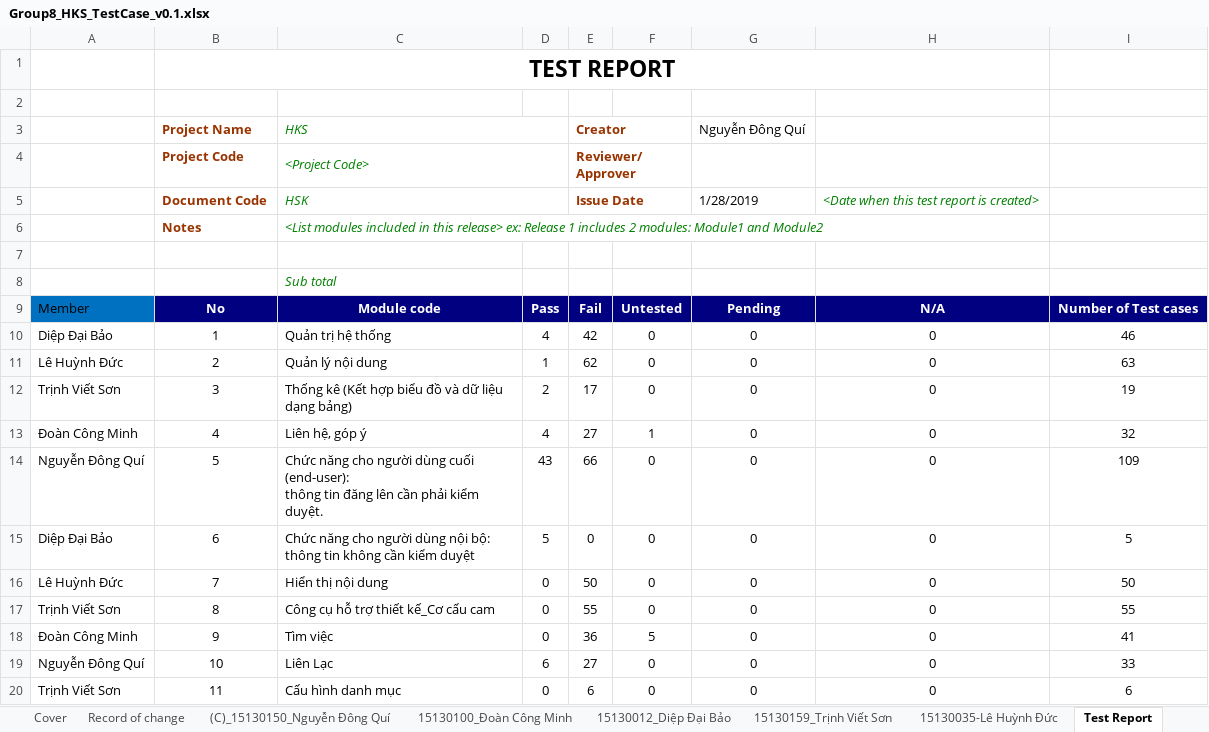
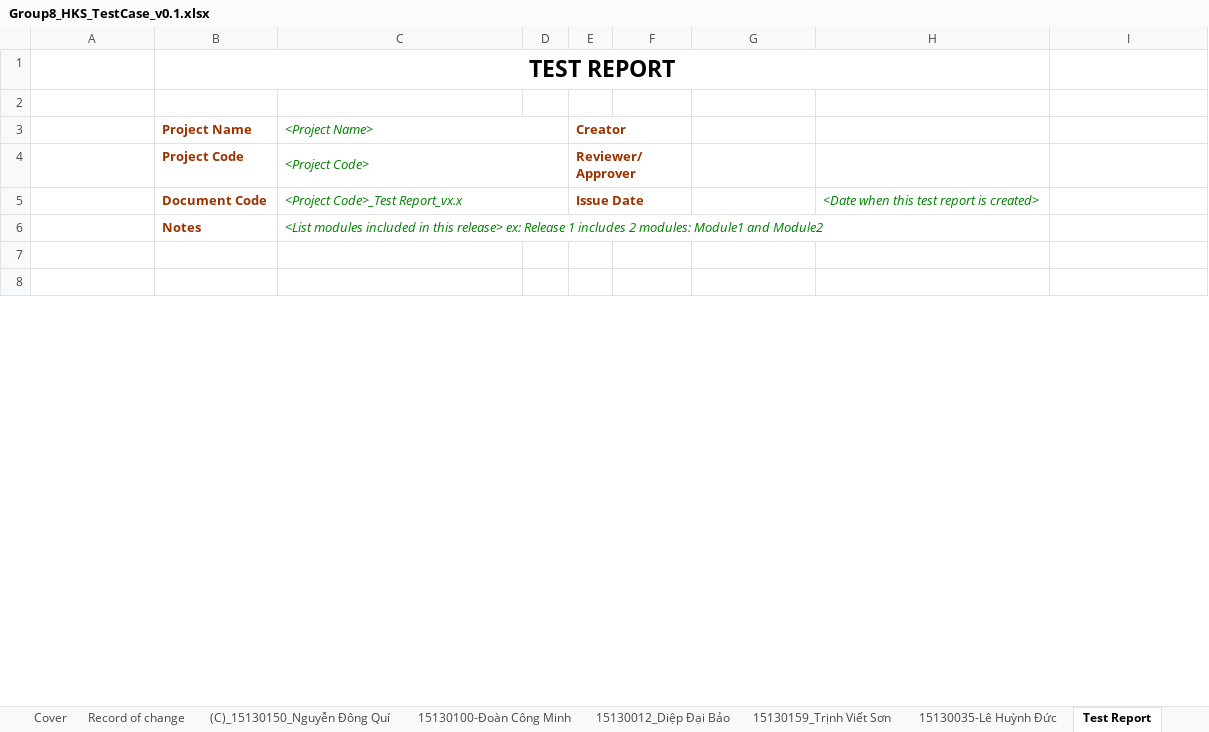
Before and after one commit to ThuanK42/KiemThuPhanMem, an Excel workbook: Group8_HKS_TestCase_v0.1.xlsx, sheet Test Report, drawn as a sheet; only a part is shown; the shorter side is filled out with more unchanged rows; values as stored, in another font and other column widths than the file's, no borders; removed rows and columns are numbered as before the commit, all else as after; ↵ is a line break in a cell; the diff covers the shown part only; the diff names each change by its address in the sheet, - before the commit and + after, or states it on an @@ line.

```diff
--- a/Group8_HKS_TestCase_v0.1.xlsx (sheet Test Report)
+++ b/Group8_HKS_TestCase_v0.1.xlsx (sheet Test Report)
-sheet tab: 15130100_Đoàn Công Minh
+sheet tab: 15130100-Đoàn Công Minh
-C3: HKS
+C3: <Project Name>
-G3: Nguyễn Đông Quí
+G3: (empty)
-C5: HSK
+C5: <Project Code>_Test Report_vx.x
-G5: 1/28/2019
+G5: (empty)
-row 8:  |  | Sub total
-row 9: Member | No | Module code | Pass | Fail | Untested | Pending | N/A | Number of Test cases
-row 10: Diệp Đại Bảo | 1 | Quản trị hệ thống | 4 | 42 | 0 | 0 | 0 | 46
-row 11: Lê Huỳnh Đức | 2 | Quản lý nội dung | 1 | 62 | 0 | 0 | 0 | 63
-row 12: Trịnh Viết Sơn | 3 | Thống kê (Kết hợp biểu đồ và dữ liệu dạng bảng) | 2 | 17 | 0 | 0 | 0 | 19
-row 13: Đoàn Công Minh | 4 | Liên hệ, góp ý | 4 | 27 | 1 | 0 | 0 | 32
-row 14: Nguyễn Đông Quí | 5 | Chức năng cho người dùng cuối (end-user): ↵ thông tin đăng lên cần phải kiểm duyệt. | 43 | 66 | 0 | 0 | 0 | 109
-row 15: Diệp Đại Bảo | 6 | Chức năng cho người dùng nội bộ: ↵ thông tin không cần kiểm duyệt | 5 | 0 | 0 | 0 | 0 | 5
-row 16: Lê Huỳnh Đức | 7 | Hiển thị nội dung | 0 | 50 | 0 | 0 | 0 | 50
-row 17: Trịnh Viết Sơn | 8 | Công cụ hỗ trợ thiết kế_Cơ cấu cam | 0 | 55 | 0 | 0 | 0 | 55
-row 18: Đoàn Công Minh | 9 | Tìm việc | 0 | 36 | 5 | 0 | 0 | 41
-row 19: Nguyễn Đông Quí | 10 | Liên Lạc | 6 | 27 | 0 | 0 | 0 | 33
-row 20: Trịnh Viết Sơn | 11 | Cấu hình danh mục | 0 | 6 | 0 | 0 | 0 | 6
```
Also changed, not shown: 8 added rows, 30 removed rows and 3 edited cells elsewhere in this sheet, sheet 15130035-Lê Huỳnh Đức, sheet 15130159_Trịnh Viết Sơn, sheet (C)_15130150_Nguyễn Đông Quí, sheet 15130100-Đoàn Công Minh, sheet 15130012_Diệp Đại Bảo, formulas that keep their value, 19 other files.
